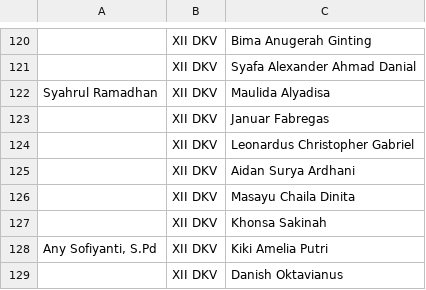
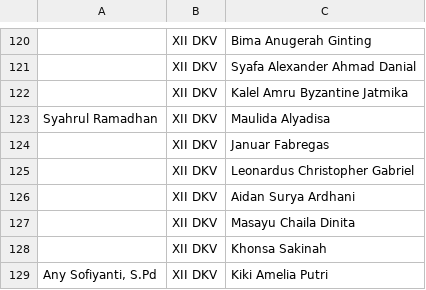
Before and after one commit to kksyafa/Sidangpkl2526, a CSV file: DataMaster.csv, drawn as a sheet; only a part is shown, gaps mark what is left out; the shorter side is filled out with more unchanged rows; the diff names each change by its address in the sheet, - before the commit and + after, or states it on an @@ line.

Commit message:
Update DataMaster.csv

```diff
--- a/DataMaster.csv
+++ b/DataMaster.csv
+row 122:  | XII DKV | Kalel Amru Byzantine Jatmika
```
